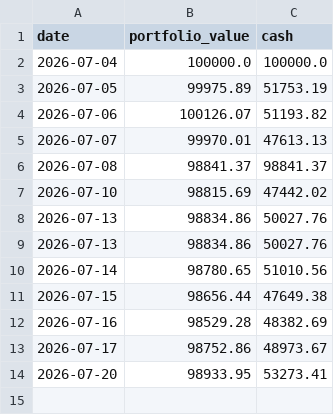
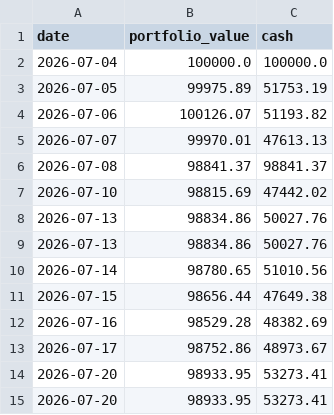
Before and after one commit to HypertextAssassin69/paper-trader, a CSV file: compare_strats/data/pnl_bulletproof.csv, drawn as a sheet.

```diff
--- a/compare_strats/data/pnl_bulletproof.csv
+++ b/compare_strats/data/pnl_bulletproof.csv
@@ -14 +14,2 @@ date,portfolio_value,cash
 2026-07-20,98933.95,53273.41
+2026-07-20,98933.95,53273.41
```
Also changed, not shown: compare_strats/data/pnl_ensemble_70_30.csv, compare_strats/data/pnl_nostops.csv, 10 other files.
